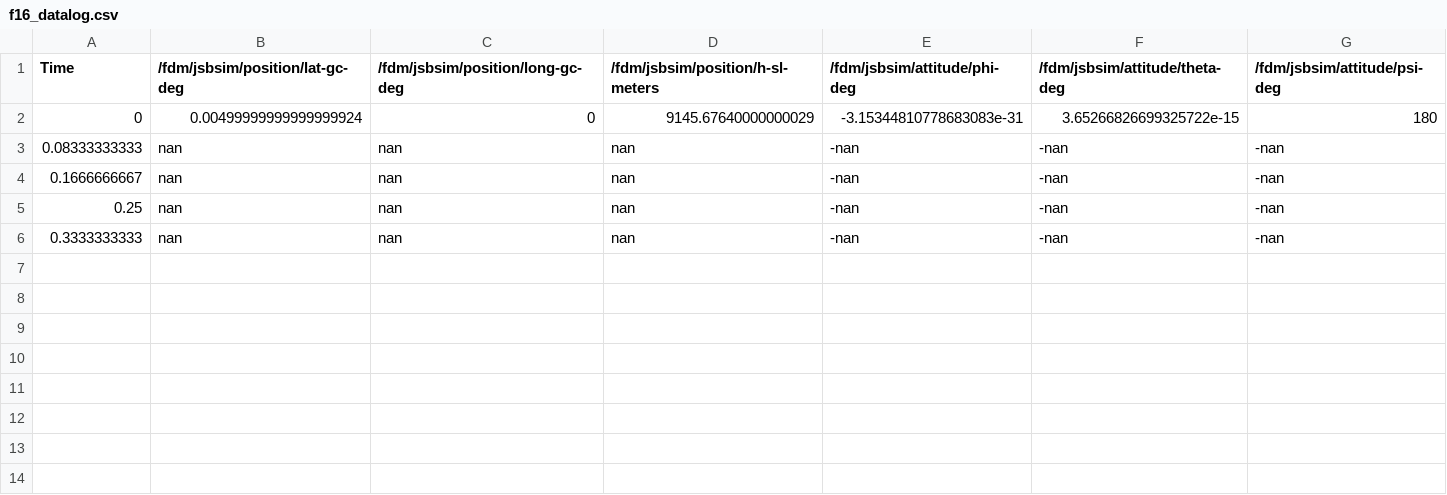
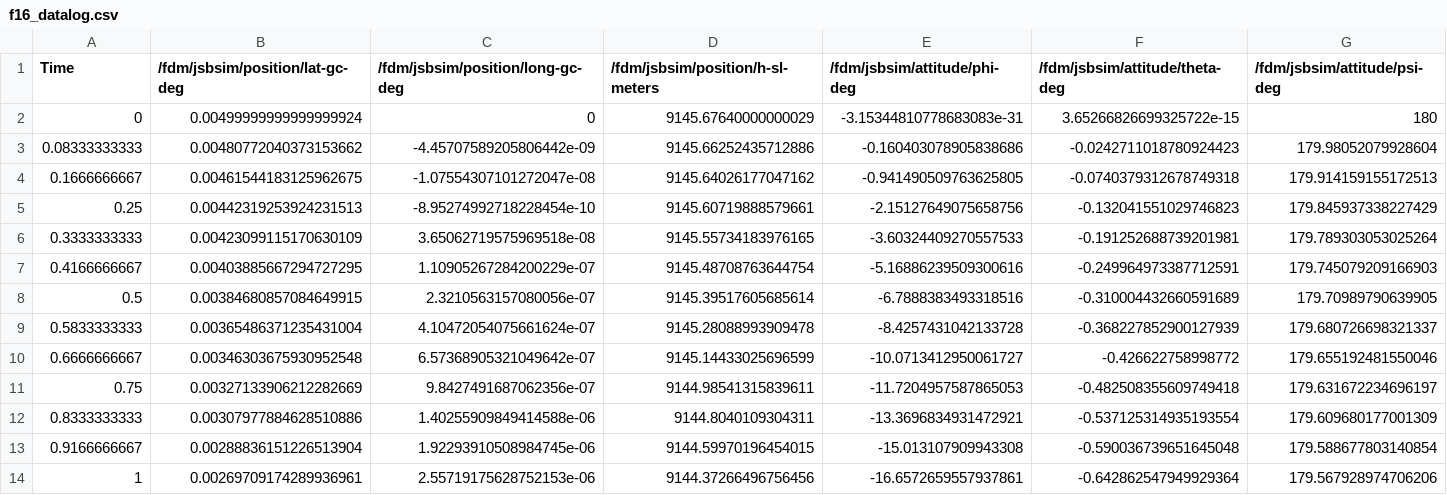
Before and after one commit to mrwangyou/IDSD, a CSV file: f16_datalog.csv, drawn as a sheet; only a part is shown; the diff covers the shown part only.

```diff
--- a/f16_datalog.csv
+++ b/f16_datalog.csv
@@ -2,5 +2,13 @@ Time,/fdm/jsbsim/position/lat-gc-deg,/fdm/jsbsim/position/long-gc-deg,/fdm/jsbsi
 0,0.00499999999999999924,0,9145.67640000000029,-3.15344810778683083e-31,3.65266826699325722e-15,180
-0.08333333333,nan,nan,nan,-nan,-nan,-nan
-0.1666666667,nan,nan,nan,-nan,-nan,-nan
-0.25,nan,nan,nan,-nan,-nan,-nan
-0.3333333333,nan,nan,nan,-nan,-nan,-nan
+0.08333333333,0.00480772040373153662,-4.45707589205806442e-09,9145.66252435712886,-0.160403078905838686,-0.0242711018780924423,179.98052079928604
+0.1666666667,0.00461544183125962675,-1.07554307101272047e-08,9145.64026177047162,-0.941490509763625805,-0.0740379312678749318,179.914159155172513
+0.25,0.00442319253924231513,-8.95274992718228454e-10,9145.60719888579661,-2.15127649075658756,-0.132041551029746823,179.845937338227429
+0.3333333333,0.00423099115170630109,3.65062719575969518e-08,9145.55734183976165,-3.60324409270557533,-0.191252688739201981,179.789303053025264
+0.4166666667,0.00403885667294727295,1.10905267284200229e-07,9145.48708763644754,-5.16886239509300616,-0.249964973387712591,179.745079209166903
+0.5,0.00384680857084649915,2.3210563157080056e-07,9145.39517605685614,-6.7888383493318516,-0.310004432660591689,179.70989790639905
+0.5833333333,0.00365486371235431004,4.10472054075661624e-07,9145.28088993909478,-8.4257431042133728,-0.368227852900127939,179.680726698321337
+0.6666666667,0.00346303675930952548,6.57368905321049642e-07,9145.14433025696599,-10.0713412950061727,-0.426622758998772,179.655192481550046
+0.75,0.00327133906212282669,9.8427491687062356e-07,9144.98541315839611,-11.7204957587865053,-0.482508355609749418,179.631672234696197
+0.8333333333,0.00307977884628510886,1.40255909849414588e-06,9144.8040109304311,-13.3696834931472921,-0.537125314935193554,179.609680177001309
+0.9166666667,0.00288836151226513904,1.92293910508984745e-06,9144.59970196454015,-15.013107909943308,-0.590036739651645048,179.588677803140854
+1,0.00269709174289936961,2.55719175628752153e-06,9144.37266496756456,-16.6572659557937861,-0.642862547949929364,179.567928974706206
```
Also changed, not shown: 16 added rows elsewhere in this file, 5 other files.
